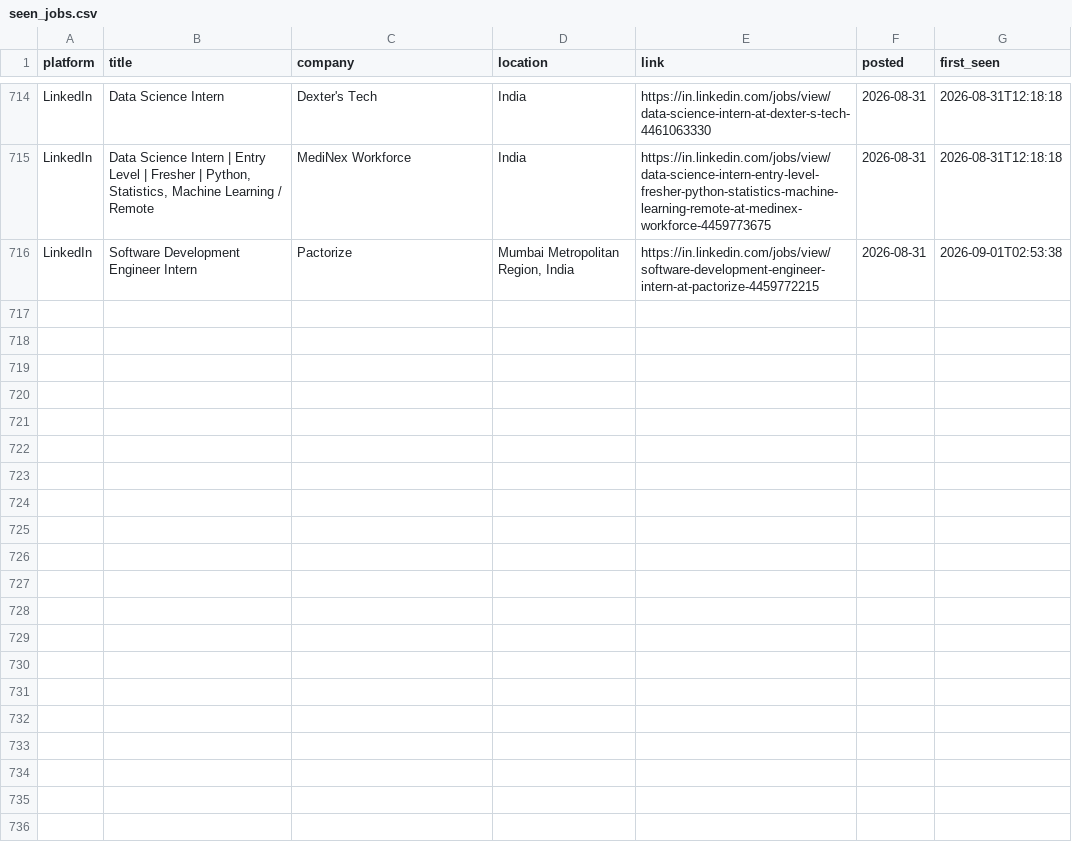
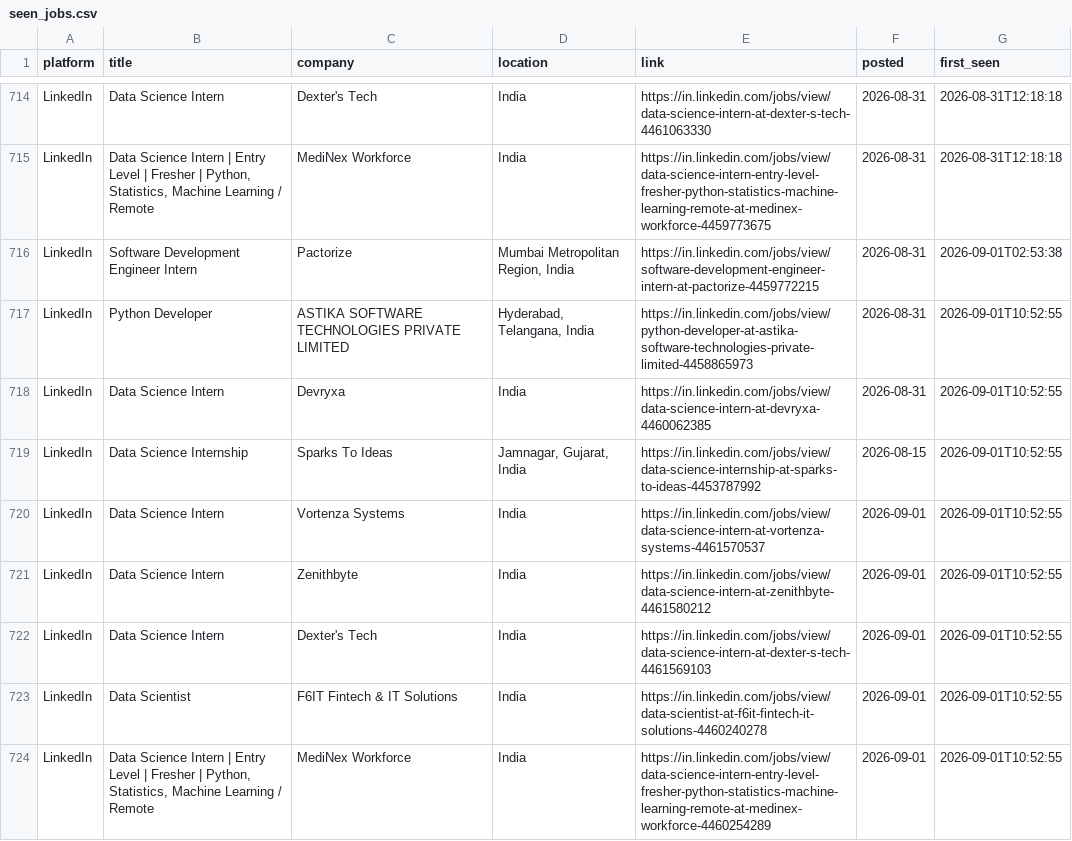
Before and after one commit to Kapilprajapat234/job-alert-bot, a CSV file: data/seen_jobs.csv, drawn as a sheet; only a part is shown, gaps mark what is left out; the diff names each change by its address in the sheet, - before the commit and + after, or states it on an @@ line.

```diff
--- a/data/seen_jobs.csv
+++ b/data/seen_jobs.csv
+row 717: LinkedIn | Python Developer | ASTIKA SOFTWARE TECHNOLOGIES PRIVATE LIMITED | Hyderabad, Telangana, India | https://in.linkedin.com/jobs/view/python-developer-at-astika-software-technologies-private-limited-4458865973 | 2026-08-31 | 2026-09-01T10:52:55
+row 718: LinkedIn | Data Science Intern | Devryxa | India | https://in.linkedin.com/jobs/view/data-science-intern-at-devryxa-4460062385 | 2026-08-31 | 2026-09-01T10:52:55
+row 719: LinkedIn | Data Science Internship | Sparks To Ideas | Jamnagar, Gujarat, India | https://in.linkedin.com/jobs/view/data-science-internship-at-sparks-to-ideas-4453787992 | 2026-08-15 | 2026-09-01T10:52:55
+row 720: LinkedIn | Data Science Intern | Vortenza Systems | India | https://in.linkedin.com/jobs/view/data-science-intern-at-vortenza-systems-4461570537 | 2026-09-01 | 2026-09-01T10:52:55
+row 721: LinkedIn | Data Science Intern | Zenithbyte | India | https://in.linkedin.com/jobs/view/data-science-intern-at-zenithbyte-4461580212 | 2026-09-01 | 2026-09-01T10:52:55
+row 722: LinkedIn | Data Science Intern | Dexter's Tech | India | https://in.linkedin.com/jobs/view/data-science-intern-at-dexter-s-tech-4461569103 | 2026-09-01 | 2026-09-01T10:52:55
+row 723: LinkedIn | Data Scientist | F6IT Fintech & IT Solutions | India | https://in.linkedin.com/jobs/view/data-scientist-at-f6it-fintech-it-solutions-4460240278 | 2026-09-01 | 2026-09-01T10:52:55
+row 724: LinkedIn | Data Science Intern | Entry Level | Fresher | Python, Statistics, Machine Learning / Remote | MediNex Workforce | India | https://in.linkedin.com/jobs/view/data-science-intern-entry-level-fresher-python-statistics-machine-learning-remote-at-medinex-workforce-4460254289 | 2026-09-01 | 2026-09-01T10:52:55
```
Also changed, not shown: data/new_jobs_latest_run.csv, 1 other file.
